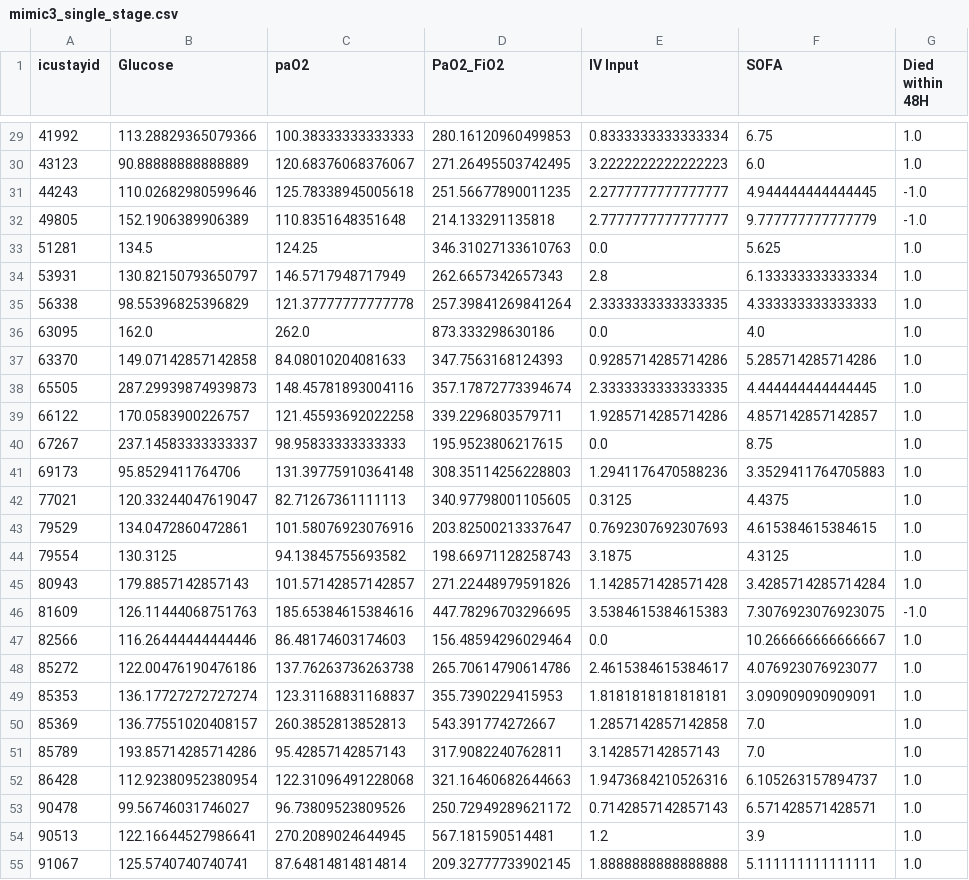
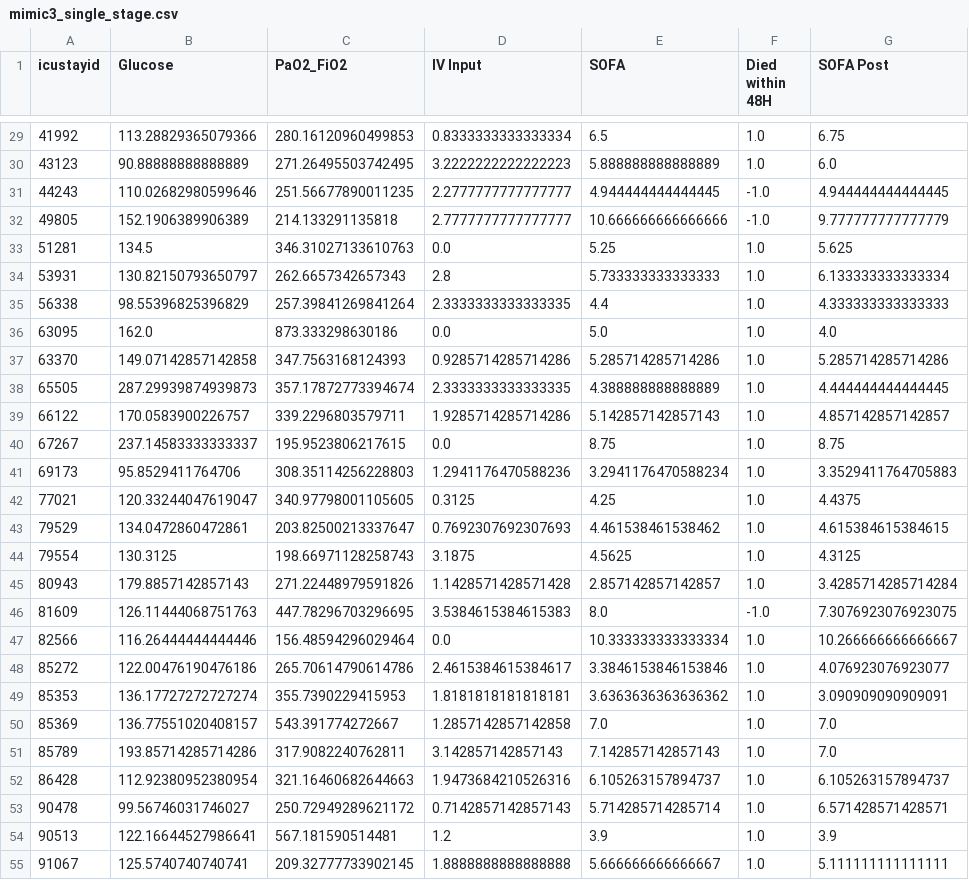
Before and after one commit to CausalDM/Causal-Decision-Making, a CSV file: 5_Case_Study/MIMIC3/mimic3_single_stage.csv, drawn as a sheet; only a part is shown, gaps mark what is left out; removed rows and columns are numbered as before the commit, all else as after; the diff covers the shown part only; the diff names each change by its address in the sheet, - before the commit and + after, or states it on an @@ line.

```diff
--- a/5_Case_Study/MIMIC3/mimic3_single_stage.csv
+++ b/5_Case_Study/MIMIC3/mimic3_single_stage.csv
-column C (paO2), rows 29-55: 100.38333333333333 | 120.68376068376067 | 125.78338945005618 | 110.8351648351648 | 124.25 | 146.5717948717949 | 121.37777777777778 | 262.0 | 84.08010204081633 | 148.45781893004116 | 121.45593692022258 | 98.95833333333333 | 131.39775910364148 | 82.71267361111113 | 101.58076923076916 | 94.13845755693582 | 101.57142857142857 | 185.65384615384616 | 86.48174603174603 | 137.76263736263738 | 123.31168831168837 | 260.3852813852813 | 95.42857142857143 | 122.31096491228068 | 96.73809523809526 | 270.2089024644945 | 87.64814814814814
+column G (SOFA Post), rows 29-55: 6.75 | 6.0 | 4.944444444444445 | 9.777777777777779 | 5.625 | 6.133333333333334 | 4.333333333333333 | 4.0 | 5.285714285714286 | 4.444444444444445 | 4.857142857142857 | 8.75 | 3.3529411764705883 | 4.4375 | 4.615384615384615 | 4.3125 | 3.4285714285714284 | 7.3076923076923075 | 10.266666666666667 | 4.076923076923077 | 3.090909090909091 | 7.0 | 7.0 | 6.105263157894737 | 6.571428571428571 | 3.9 | 5.111111111111111
-E29 (SOFA): 6.75
+E29 (SOFA): 6.5
-E30 (SOFA): 6.0
+E30 (SOFA): 5.888888888888889
-E32 (SOFA): 9.777777777777779
+E32 (SOFA): 10.666666666666666
-E33 (SOFA): 5.625
+E33 (SOFA): 5.25
-E34 (SOFA): 6.133333333333334
+E34 (SOFA): 5.733333333333333
-E35 (SOFA): 4.333333333333333
+E35 (SOFA): 4.4
-E36 (SOFA): 4.0
+E36 (SOFA): 5.0
-E38 (SOFA): 4.444444444444445
+E38 (SOFA): 4.388888888888889
-E39 (SOFA): 4.857142857142857
+E39 (SOFA): 5.142857142857143
-E41 (SOFA): 3.3529411764705883
+E41 (SOFA): 3.2941176470588234
-E42 (SOFA): 4.4375
+E42 (SOFA): 4.25
-E43 (SOFA): 4.615384615384615
+E43 (SOFA): 4.461538461538462
-E44 (SOFA): 4.3125
+E44 (SOFA): 4.5625
-E45 (SOFA): 3.4285714285714284
+E45 (SOFA): 2.857142857142857
-E46 (SOFA): 7.3076923076923075
+E46 (SOFA): 8.0
-E47 (SOFA): 10.266666666666667
+E47 (SOFA): 10.333333333333334
-E48 (SOFA): 4.076923076923077
+E48 (SOFA): 3.3846153846153846
-E49 (SOFA): 3.090909090909091
+E49 (SOFA): 3.6363636363636362
-E51 (SOFA): 7.0
+E51 (SOFA): 7.142857142857143
-E53 (SOFA): 6.571428571428571
+E53 (SOFA): 5.714285714285714
-E55 (SOFA): 5.111111111111111
+E55 (SOFA): 5.666666666666667
```
Also changed, not shown: 30 edited cells elsewhere in this file, 5_Case_Study/MIMIC3/mimic3_multi_stages.csv, 6 other files.
